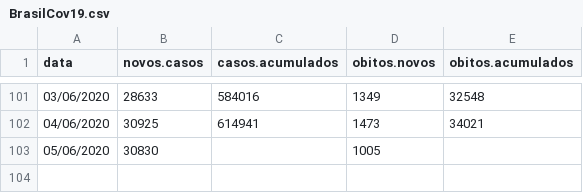
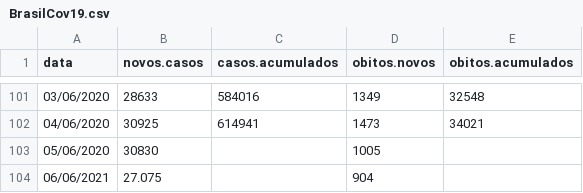
Before and after one commit to CovidLP/app_COVID19, a CSV file: R/STAN/BrasilCov19.csv, drawn as a sheet; only a part is shown, gaps mark what is left out.

```diff
--- a/R/STAN/BrasilCov19.csv
+++ b/R/STAN/BrasilCov19.csv
@@ -103 +103,2 @@
 "05/06/2020";30830;;1005;
+"06/06/2021";27.075;;904;
```
Also changed, not shown: 1 other file.
